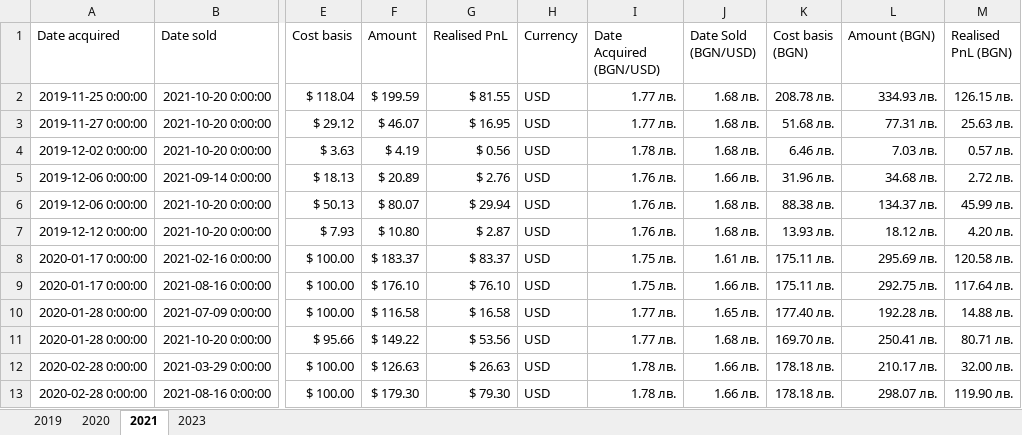
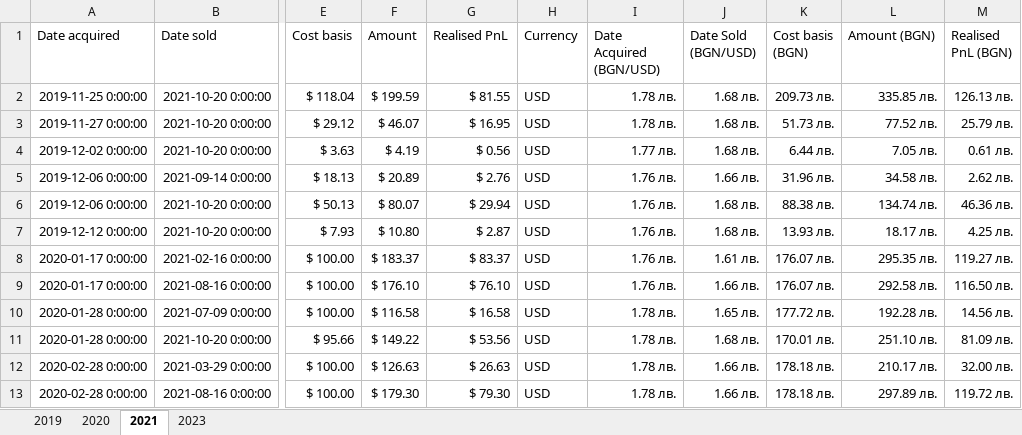
Before and after one commit to dianvalchev/revolut_pnl_tax_handler, an Excel workbook: ResultFile.xlsx, sheet 2021, drawn as a sheet; only a part is shown, gaps mark what is left out; values as stored, in another font and other column widths than the file's, no borders; the diff covers the shown part only; the diff names each change by its address in the sheet, - before the commit and + after, or states it on an @@ line.

```diff
--- a/ResultFile.xlsx (sheet 2021)
+++ b/ResultFile.xlsx (sheet 2021)
-I2:I3 (Date Acquired (BGN/USD)): 1.77 лв.
+I2:I3 (Date Acquired (BGN/USD)): 1.78 лв.
-K2 (Cost basis (BGN)): 208.78 лв.
+K2 (Cost basis (BGN)): 209.73 лв.
-L2 (Amount (BGN)): 334.93 лв.
+L2 (Amount (BGN)): 335.85 лв.
-M2 (Realised PnL (BGN)): 126.15 лв.
+M2 (Realised PnL (BGN)): 126.13 лв.
-K3 (Cost basis (BGN)): 51.68 лв.
+K3 (Cost basis (BGN)): 51.73 лв.
-L3 (Amount (BGN)): 77.31 лв.
+L3 (Amount (BGN)): 77.52 лв.
-M3 (Realised PnL (BGN)): 25.63 лв.
+M3 (Realised PnL (BGN)): 25.79 лв.
-I4 (Date Acquired (BGN/USD)): 1.78 лв.
+I4 (Date Acquired (BGN/USD)): 1.77 лв.
-K4 (Cost basis (BGN)): 6.46 лв.
+K4 (Cost basis (BGN)): 6.44 лв.
-L4 (Amount (BGN)): 7.03 лв.
+L4 (Amount (BGN)): 7.05 лв.
-M4 (Realised PnL (BGN)): 0.57 лв.
+M4 (Realised PnL (BGN)): 0.61 лв.
-L5 (Amount (BGN)): 34.68 лв.
+L5 (Amount (BGN)): 34.58 лв.
-M5 (Realised PnL (BGN)): 2.72 лв.
+M5 (Realised PnL (BGN)): 2.62 лв.
-L6 (Amount (BGN)): 134.37 лв.
+L6 (Amount (BGN)): 134.74 лв.
-M6 (Realised PnL (BGN)): 45.99 лв.
+M6 (Realised PnL (BGN)): 46.36 лв.
-L7 (Amount (BGN)): 18.12 лв.
+L7 (Amount (BGN)): 18.17 лв.
-M7 (Realised PnL (BGN)): 4.20 лв.
+M7 (Realised PnL (BGN)): 4.25 лв.
-I8:I9 (Date Acquired (BGN/USD)): 1.75 лв.
+I8:I9 (Date Acquired (BGN/USD)): 1.76 лв.
-K8:K9 (Cost basis (BGN)): 175.11 лв.
+K8:K9 (Cost basis (BGN)): 176.07 лв.
-L8 (Amount (BGN)): 295.69 лв.
+L8 (Amount (BGN)): 295.35 лв.
-M8 (Realised PnL (BGN)): 120.58 лв.
+M8 (Realised PnL (BGN)): 119.27 лв.
-L9 (Amount (BGN)): 292.75 лв.
+L9 (Amount (BGN)): 292.58 лв.
-M9 (Realised PnL (BGN)): 117.64 лв.
+M9 (Realised PnL (BGN)): 116.50 лв.
-I10:I11 (Date Acquired (BGN/USD)): 1.77 лв.
+I10:I11 (Date Acquired (BGN/USD)): 1.78 лв.
-K10 (Cost basis (BGN)): 177.40 лв.
+K10 (Cost basis (BGN)): 177.72 лв.
-M10 (Realised PnL (BGN)): 14.88 лв.
+M10 (Realised PnL (BGN)): 14.56 лв.
-K11 (Cost basis (BGN)): 169.70 лв.
+K11 (Cost basis (BGN)): 170.01 лв.
-L11 (Amount (BGN)): 250.41 лв.
+L11 (Amount (BGN)): 251.10 лв.
-M11 (Realised PnL (BGN)): 80.71 лв.
+M11 (Realised PnL (BGN)): 81.09 лв.
-L13 (Amount (BGN)): 298.07 лв.
+L13 (Amount (BGN)): 297.89 лв.
-M13 (Realised PnL (BGN)): 119.90 лв.
+M13 (Realised PnL (BGN)): 119.72 лв.
```
Also changed, not shown: 44 edited cells elsewhere in this sheet, sheet 2019, sheet 2023, sheet 2020, 11 other files.
